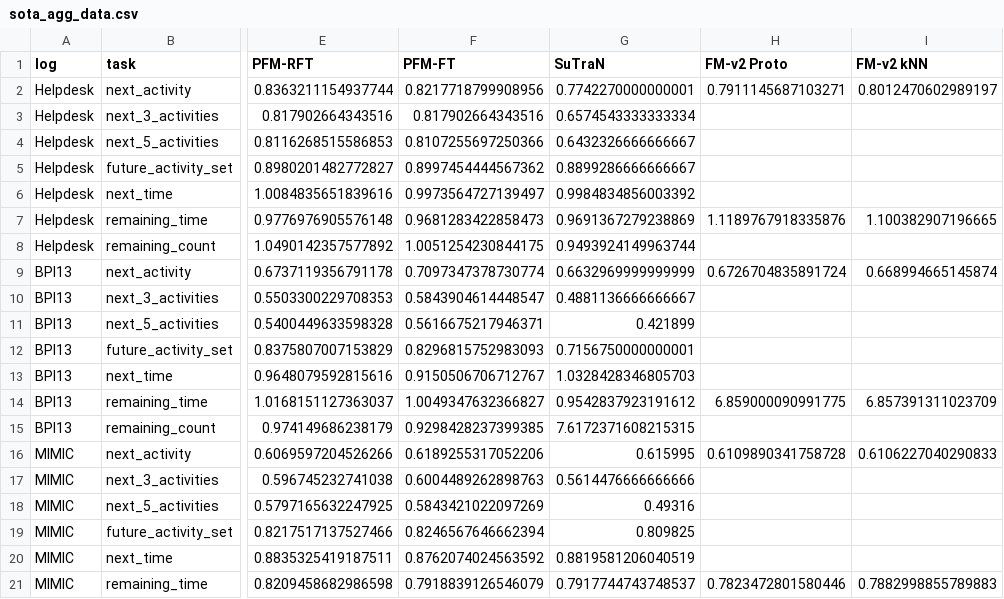
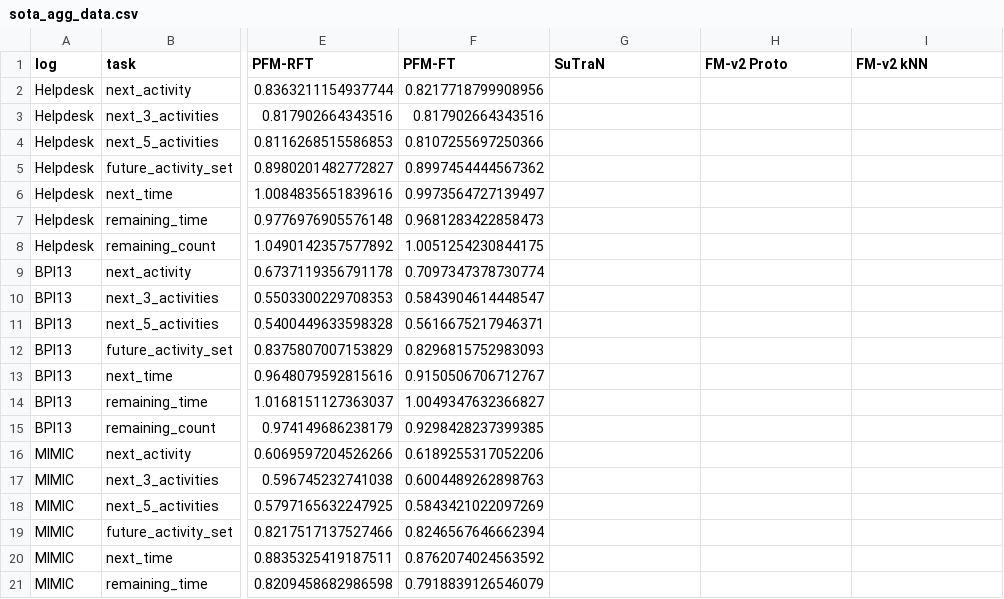
Before and after one commit to tuhh-ncps/process-foundation-model, a CSV file: results/sota_agg_data.csv, drawn as a sheet; only a part is shown, gaps mark what is left out; the diff covers the shown part only; the diff names each change by its address in the sheet, - before the commit and + after, or states it on an @@ line.

```diff
--- a/results/sota_agg_data.csv
+++ b/results/sota_agg_data.csv
-G2 (SuTraN): 0.7742270000000001
+G2 (SuTraN): (empty)
-H2 (FM-v2 Proto): 0.7911145687103271
+H2 (FM-v2 Proto): (empty)
-I2 (FM-v2 kNN): 0.8012470602989197
+I2 (FM-v2 kNN): (empty)
-G3 (SuTraN): 0.6574543333333334
+G3 (SuTraN): (empty)
-G4 (SuTraN): 0.6432326666666667
+G4 (SuTraN): (empty)
-G5 (SuTraN): 0.8899286666666667
+G5 (SuTraN): (empty)
-G6 (SuTraN): 0.9984834856003392
+G6 (SuTraN): (empty)
-G7 (SuTraN): 0.9691367279238869
+G7 (SuTraN): (empty)
-H7 (FM-v2 Proto): 1.1189767918335876
+H7 (FM-v2 Proto): (empty)
-I7 (FM-v2 kNN): 1.100382907196665
+I7 (FM-v2 kNN): (empty)
-G8 (SuTraN): 0.9493924149963744
+G8 (SuTraN): (empty)
-G9 (SuTraN): 0.6632969999999999
+G9 (SuTraN): (empty)
-H9 (FM-v2 Proto): 0.6726704835891724
+H9 (FM-v2 Proto): (empty)
-I9 (FM-v2 kNN): 0.668994665145874
+I9 (FM-v2 kNN): (empty)
-G10 (SuTraN): 0.4881136666666667
+G10 (SuTraN): (empty)
-G11 (SuTraN): 0.421899
+G11 (SuTraN): (empty)
-G12 (SuTraN): 0.7156750000000001
+G12 (SuTraN): (empty)
-G13 (SuTraN): 1.0328428346805703
+G13 (SuTraN): (empty)
-G14 (SuTraN): 0.9542837923191612
+G14 (SuTraN): (empty)
-H14 (FM-v2 Proto): 6.859000090991775
+H14 (FM-v2 Proto): (empty)
-I14 (FM-v2 kNN): 6.857391311023709
+I14 (FM-v2 kNN): (empty)
-G15 (SuTraN): 7.6172371608215315
+G15 (SuTraN): (empty)
-G16 (SuTraN): 0.615995
+G16 (SuTraN): (empty)
-H16 (FM-v2 Proto): 0.6109890341758728
+H16 (FM-v2 Proto): (empty)
-I16 (FM-v2 kNN): 0.6106227040290833
+I16 (FM-v2 kNN): (empty)
-G17 (SuTraN): 0.5614476666666666
+G17 (SuTraN): (empty)
-G18 (SuTraN): 0.49316
+G18 (SuTraN): (empty)
-G19 (SuTraN): 0.809825
+G19 (SuTraN): (empty)
-G20 (SuTraN): 0.8819581206040519
+G20 (SuTraN): (empty)
-G21 (SuTraN): 0.7917744743748537
+G21 (SuTraN): (empty)
-H21 (FM-v2 Proto): 0.7823472801580446
+H21 (FM-v2 Proto): (empty)
-I21 (FM-v2 kNN): 0.7882998855789883
+I21 (FM-v2 kNN): (empty)
```
Also changed, not shown: 23 edited cells elsewhere in this file, results/sota_agg_data_raw.csv, 12 other files.
